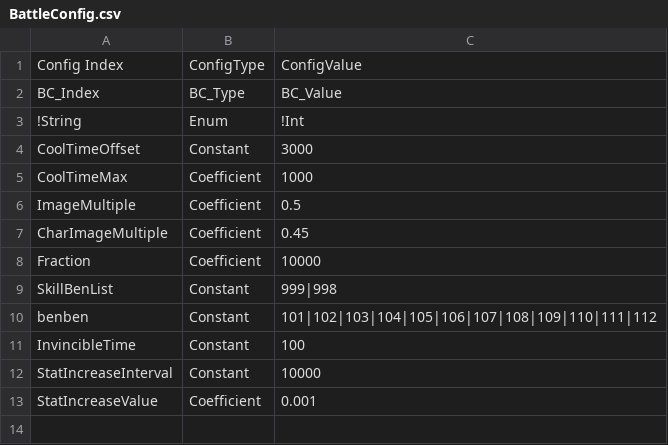
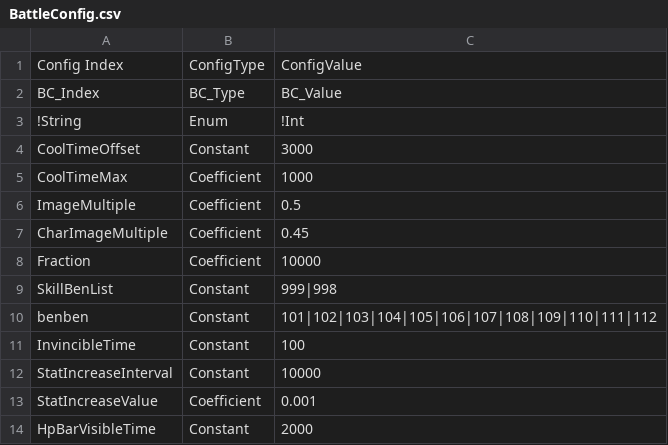
Before and after one commit to I-Need-Mac/Client, a CSV file: Assets/Resources/Table/BattleConfig.csv, drawn as a sheet; the diff names each change by its address in the sheet, - before the commit and + after, or states it on an @@ line.

Commit message:
Feat: BattleConfig update
+커밋에 누락된 파일 업로드

```diff
--- a/Assets/Resources/Table/BattleConfig.csv
+++ b/Assets/Resources/Table/BattleConfig.csv
+row 14: HpBarVisibleTime | Constant | 2000
```
